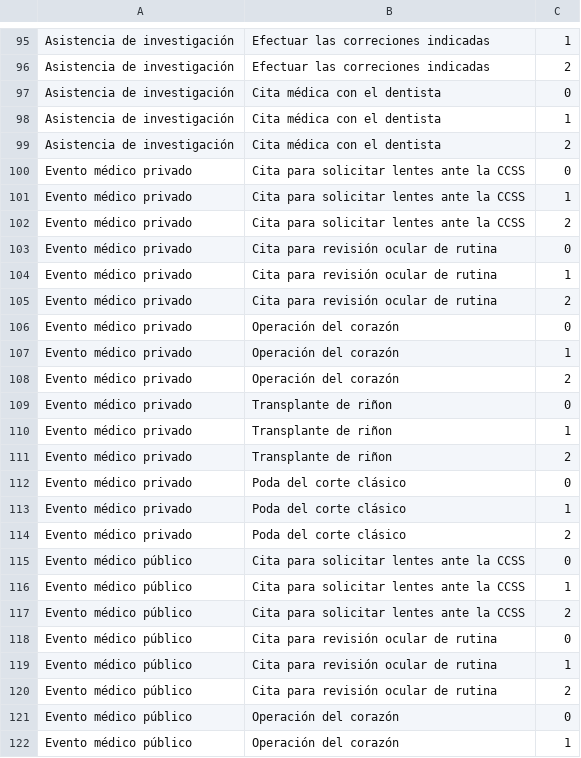
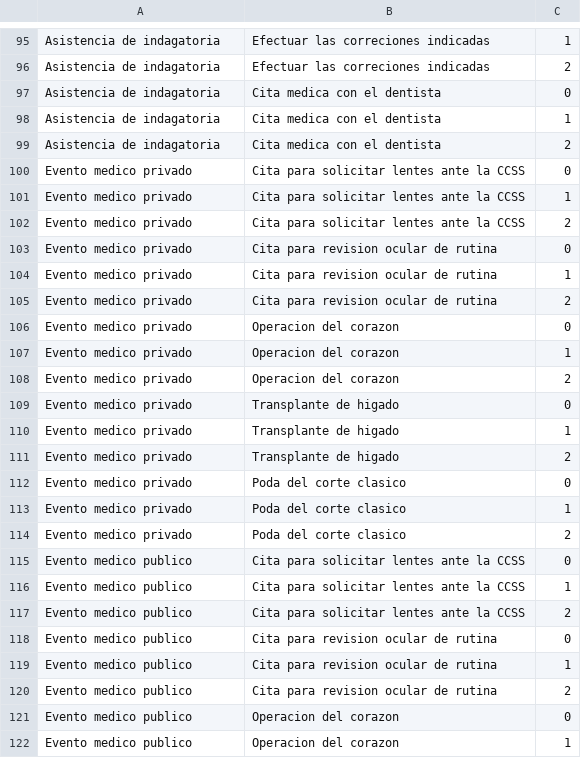
Before and after one commit to Josua96/ProyectoAzure, a CSV file: DataSet/dataResult.csv, drawn as a sheet; only a part is shown, gaps mark what is left out; the diff covers the shown part only; the diff names each change by its address in the sheet, - before the commit and + after, or states it on an @@ line.

```diff
--- a/DataSet/dataResult.csv
+++ b/DataSet/dataResult.csv
-A95:A99: Asistencia de investigación
+A95:A99: Asistencia de indagatoria
-B97:B99: Cita médica con el dentista
+B97:B99: Cita medica con el dentista
-A100:A114: Evento médico privado
+A100:A114: Evento medico privado
-B103:B105: Cita para revisión ocular de rutina
+B103:B105: Cita para revision ocular de rutina
-B106:B108: Operación del corazón
+B106:B108: Operacion del corazon
-B109:B111: Transplante de riñon
+B109:B111: Transplante de higado
-B112:B114: Poda del corte clásico
+B112:B114: Poda del corte clasico
-A115:A122: Evento médico público
+A115:A122: Evento medico publico
-B118:B120: Cita para revisión ocular de rutina
+B118:B120: Cita para revision ocular de rutina
-B121:B122: Operación del corazón
+B121:B122: Operacion del corazon
```
Also changed, not shown: 120 edited cells elsewhere in this file, 5 other files.
